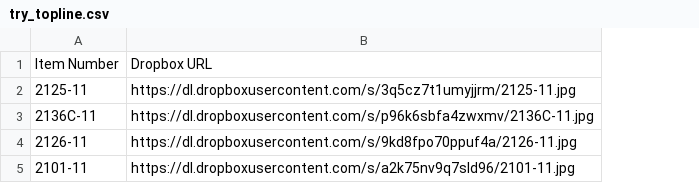
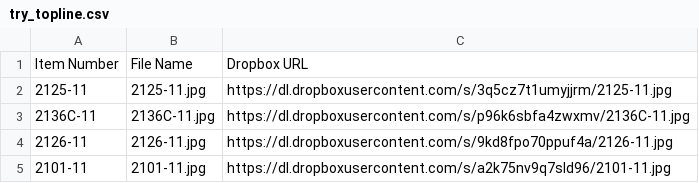
Before and after one commit to mojaichan/topline_cabinet_upload, a CSV file: code/upload/try_topline.csv, drawn as a sheet; the diff names each change by its address in the sheet, - before the commit and + after, or states it on an @@ line.

```diff
--- a/code/upload/try_topline.csv
+++ b/code/upload/try_topline.csv
+column B, rows 1-5: File Name | 2125-11.jpg | 2136C-11.jpg | 2126-11.jpg | 2101-11.jpg
```
Also changed, not shown: 7 other files.
